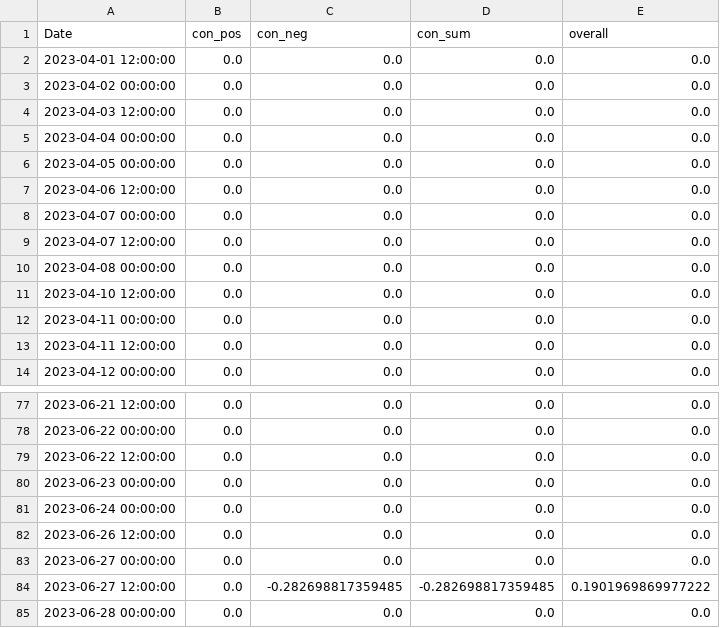
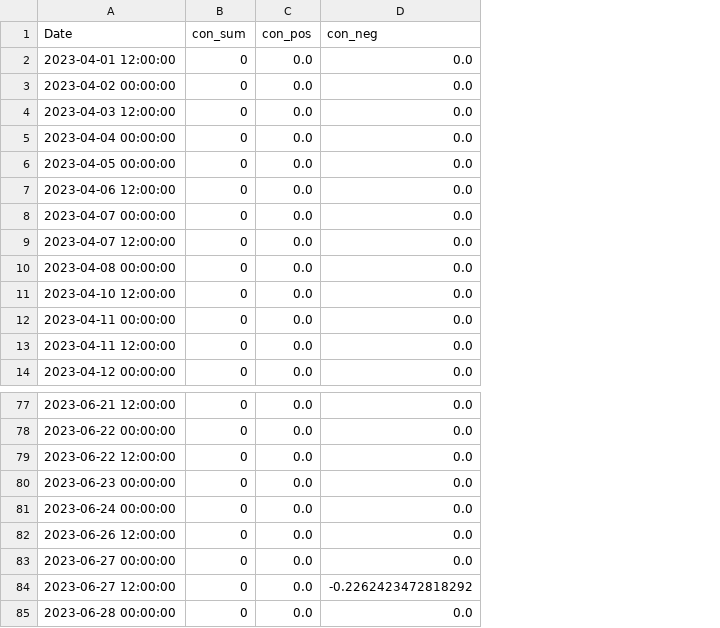
Before and after one commit to CRXIC/QuantConnect, a CSV file: crypto/ETH/ETH_2_o.csv, drawn as a sheet; only a part is shown, gaps mark what is left out; removed rows and columns are numbered as before the commit, all else as after; the diff names each change by its address in the sheet, - before the commit and + after, or states it on an @@ line.

Commit message:
Update test.csv

```diff
--- a/crypto/ETH/ETH_2_o.csv
+++ b/crypto/ETH/ETH_2_o.csv
+column B (con_sum), rows 2-14: all 0; rows 77-85: all 0
-column D (con_sum), rows 2-14: all 0.0; rows 77-85: 0.0 | 0.0 | 0.0 | 0.0 | 0.0 | 0.0 | 0.0 | -0.282698817359485 | 0.0
-column E (overall), rows 2-14: all 0.0; rows 77-85: 0.0 | 0.0 | 0.0 | 0.0 | 0.0 | 0.0 | 0.0 | 0.1901969869977222 | 0.0
-D84 (con_neg): -0.282698817359485
+D84 (con_neg): -0.2262423472818292
```
